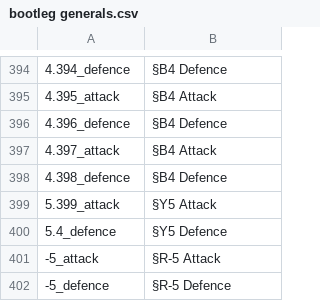
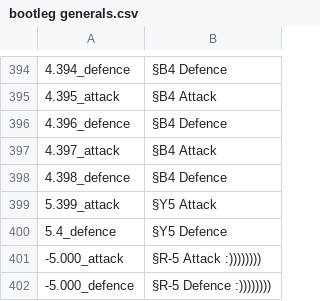
Before and after one commit to LargestLeader/Haralds-Big-Win-1.1, a CSV file: localisation/bootleg generals.csv, drawn as a sheet; only a part is shown, gaps mark what is left out; removed rows and columns are numbered as before the commit, all else as after; the diff names each change by its address in the sheet, - before the commit and + after, or states it on an @@ line.

```diff
--- a/localisation/bootleg generals.csv
+++ b/localisation/bootleg generals.csv
-row 401: -5_attack | §R-5 Attack
-row 402: -5_defence | §R-5 Defence
+row 401: -5.000_attack | §R-5 Attack :))))))))
+row 402: -5.000_defence | §R-5 Defence :))))))))
```
Also changed, not shown: localisation/mad_locaization.csv, 7 other files.
